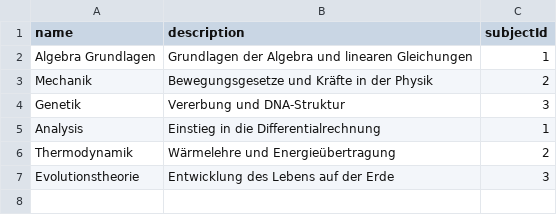
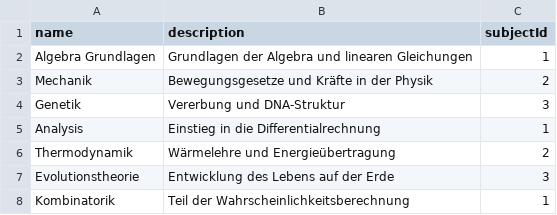
Before and after one commit to LearnHubDipl/Diplomarbeit, a CSV file: backend/mock-data/topic_pool.csv, drawn as a sheet.

```diff
--- a/backend/mock-data/topic_pool.csv
+++ b/backend/mock-data/topic_pool.csv
@@ -7 +7,2 @@ Thermodynamik,Wärmelehre und Energieübertragung,2
 Evolutionstheorie,Entwicklung des Lebens auf der Erde,3
+Kombinatorik,Teil der Wahrscheinlichkeitsberechnung,1
```
Also changed, not shown: backend/mock-data/answer.csv, backend/mock-data/media_file.csv, 10 other files.
